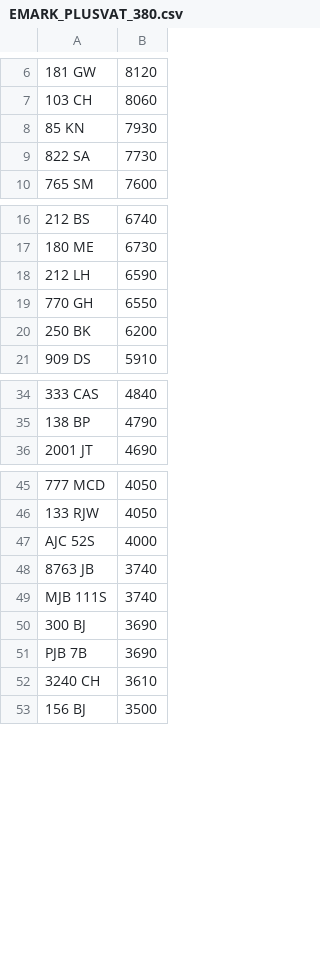
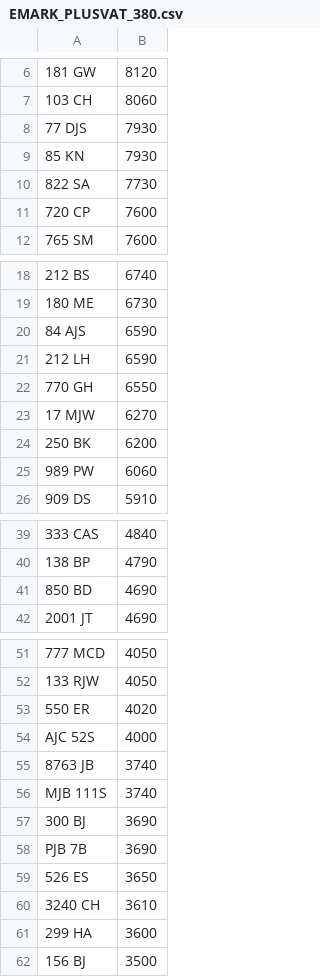
Before and after one commit to jamessaperia/simplyreg, a CSV file: csv/EMARK_PLUSVAT_380.csv, drawn as a sheet; only a part is shown, gaps mark what is left out; the diff covers the shown part only; the diff names each change by its address in the sheet, - before the commit and + after, or states it on an @@ line.

Commit message:
Update EMARK_PLUSVAT_380.csv

```diff
--- a/csv/EMARK_PLUSVAT_380.csv
+++ b/csv/EMARK_PLUSVAT_380.csv
+row 8: 77 DJS | 7930
+row 11: 720 CP | 7600
+row 20: 84 AJS | 6590
+row 23: 17 MJW | 6270
+row 25: 989 PW | 6060
+row 41: 850 BD | 4690
+row 53: 550 ER | 4020
+row 59: 526 ES | 3650
+row 61: 299 HA | 3600
```
Also changed, not shown: 1 added row elsewhere in this file.
